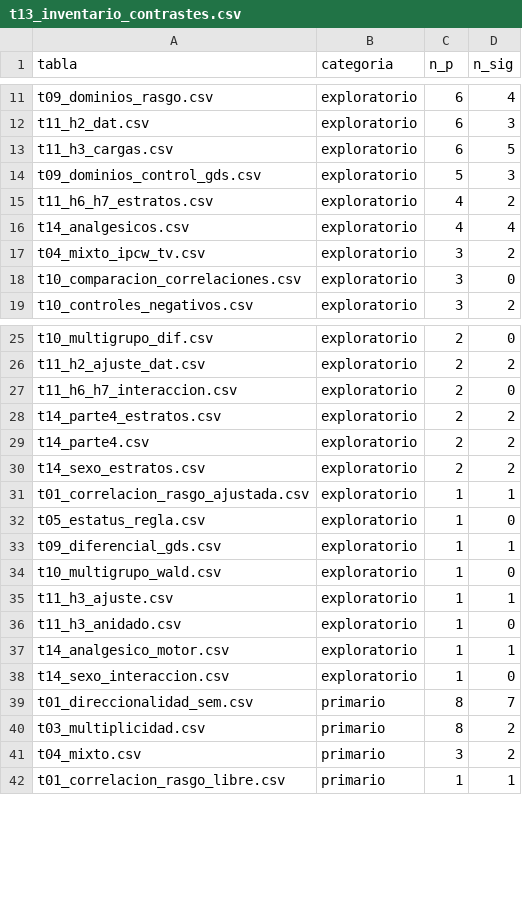
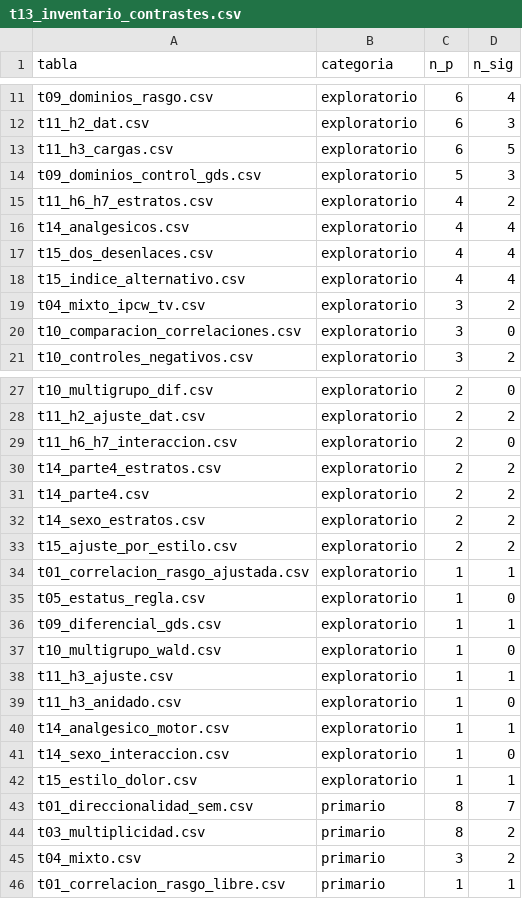
Before and after one commit to nielspac177/ppmi-pain-motor-longitudinal, a CSV file: outputs/paper/tables/t13_inventario_contrastes.csv, drawn as a sheet; only a part is shown, gaps mark what is left out.

Commit message:
Test the reporting-style confound rather than conceding it
An independent review identified a reporting-style confound as the most
economical explanation for the paper's one positive finding, documented in this
same cohort. The data to test it were already present.

A reporting-tendency index, built as the person-level residual of the
patient-reported motor scale on the examined one, is stable over a year
(r = 0.663) and strongly associated with pain (0.419 SD, p = 3e-29): the
confound is real and large. It does not explain the association with the
examined motor score, which is unchanged after adjustment, but it accounts for
77% of the association with the patient-reported scale. Because that index is
orthogonal to the examined score by construction, the contrast was repeated
with an index carrying no such property, built from the remaining non-motor
items: the examined association attenuates 17% and remains significant, the
patient-reported one attenuates 38%.

This resolves the Part II versus Part III question the paper previously left
open: the threefold larger correlation with patient-reported motor function is
largely shared method variance.

Regression tests 181 to 193. ADR 0012.

```diff
--- a/outputs/paper/tables/t13_inventario_contrastes.csv
+++ b/outputs/paper/tables/t13_inventario_contrastes.csv
@@ -16,2 +16,4 @@ t11_h6_h7_estratos.csv,exploratorio,4,2
 t14_analgesicos.csv,exploratorio,4,4
+t15_dos_desenlaces.csv,exploratorio,4,4
+t15_indice_alternativo.csv,exploratorio,4,4
 t04_mixto_ipcw_tv.csv,exploratorio,3,2
@@ -30,2 +32,3 @@ t14_parte4.csv,exploratorio,2,2
 t14_sexo_estratos.csv,exploratorio,2,2
+t15_ajuste_por_estilo.csv,exploratorio,2,2
 t01_correlacion_rasgo_ajustada.csv,exploratorio,1,1
@@ -38,2 +41,3 @@ t14_analgesico_motor.csv,exploratorio,1,1
 t14_sexo_interaccion.csv,exploratorio,1,0
+t15_estilo_dolor.csv,exploratorio,1,1
 t01_direccionalidad_sem.csv,primario,8,7
```
Also changed, not shown: 14 other files.
